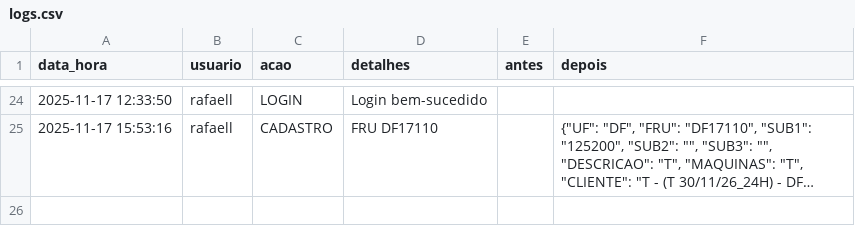
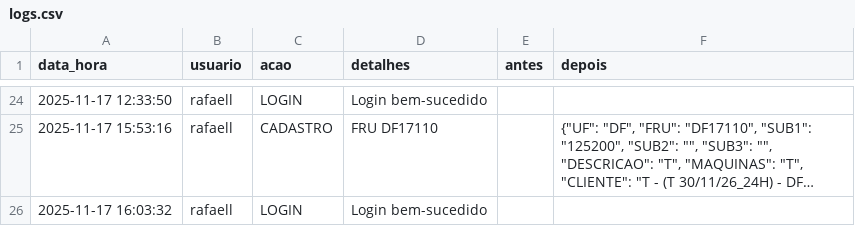
Before and after one commit to otavilobato/pecas1, a CSV file: logs.csv, drawn as a sheet; only a part is shown, gaps mark what is left out; long unchanged cells end in …; the diff names each change by its address in the sheet, - before the commit and + after, or states it on an @@ line.

Commit message:
Atualização automática logs (17/11/2025 16:03)

```diff
--- a/logs.csv
+++ b/logs.csv
+row 26: 2025-11-17 16:03:32 | rafaell | LOGIN | Login bem-sucedido
```
